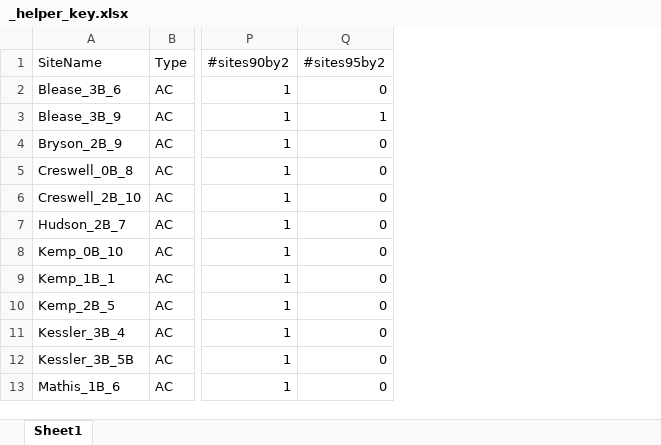
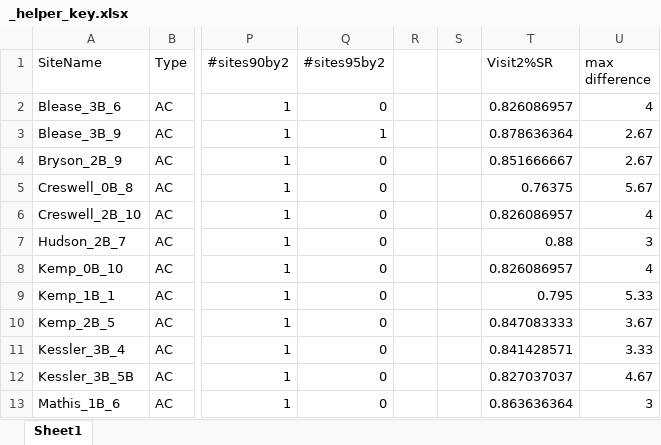
Before and after one commit to woodjessem/Songbird-pine-project, an Excel workbook: ac_properties/_helper_key.xlsx, sheet Sheet1, drawn as a sheet; only a part is shown, gaps mark what is left out; values as stored, in another font and other column widths than the file's, no borders; the diff names each change by its address in the sheet, - before the commit and + after, or states it on an @@ line.

```diff
--- a/ac_properties/_helper_key.xlsx (sheet Sheet1)
+++ b/ac_properties/_helper_key.xlsx (sheet Sheet1)
+column R, empty
+column S, empty
+column T (Visit2%SR), rows 2-13: 0.826086957 | 0.878636364 | 0.851666667 | 0.76375 | 0.826086957 | 0.88 | 0.826086957 | 0.795 | 0.847083333 | 0.841428571 | 0.827037037 | 0.863636364
+column U (max difference), rows 2-13: 4 | 2.67 | 2.67 | 5.67 | 4 | 3 | 4 | 5.33 | 3.67 | 3.33 | 4.67 | 3
```
Also changed, not shown: 19 other files.
